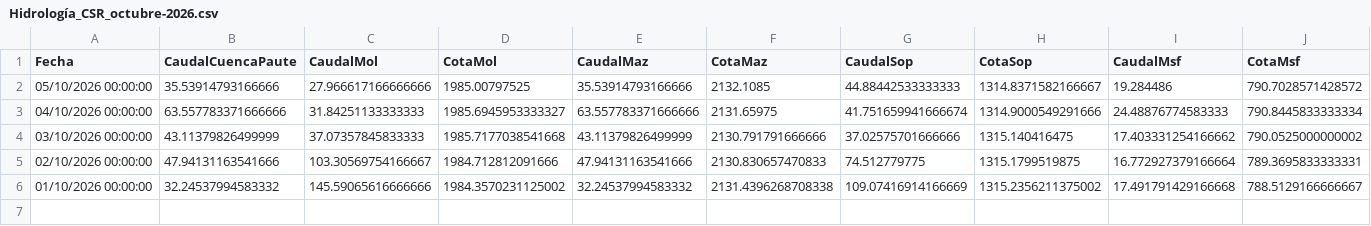
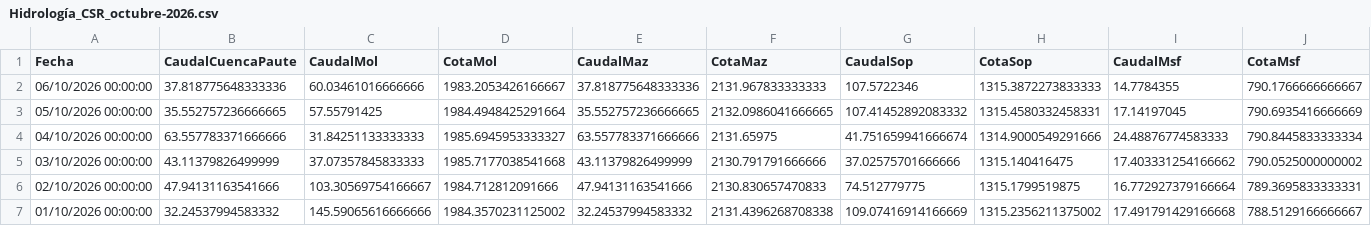
Before and after one commit to jp1309/celec, a CSV file: Hidro_mensual/Hidrología_CSR_octubre-2026.csv, drawn as a sheet.

```diff
--- a/Hidro_mensual/Hidrología_CSR_octubre-2026.csv
+++ b/Hidro_mensual/Hidrología_CSR_octubre-2026.csv
@@ -1,3 +1,4 @@
 "Fecha","CaudalCuencaPaute","CaudalMol","CotaMol","CaudalMaz","CotaMaz","CaudalSop","CotaSop","CaudalMsf","CotaMsf"
-"05/10/2026 00:00:00","35.53914793166666","27.966617166666666","1985.00797525","35.53914793166666","2132.1085","44.88442533333333","1314.8371582166667","19.284486","790.7028571428572"
+"06/10/2026 00:00:00","37.818775648333336","60.03461016666666","1983.2053426166667","37.818775648333336","2131.967833333333","107.5722346","1315.3872273833333","14.7784355","790.1766666666667"
+"05/10/2026 00:00:00","35.552757236666665","57.55791425","1984.4948425291664","35.552757236666665","2132.0986041666665","107.41452892083332","1315.4580332458331","17.14197045","790.6935416666669"
 "04/10/2026 00:00:00","63.557783371666666","31.84251133333333","1985.6945953333327","63.557783371666666","2131.65975","41.751659941666674","1314.9000549291666","24.48876774583333","790.8445833333334"
```
Also changed, not shown: Produ_mensual/Producción_CSR_octubre-2026.csv, data/produccion_diaria_larga.csv, 5 other files.
